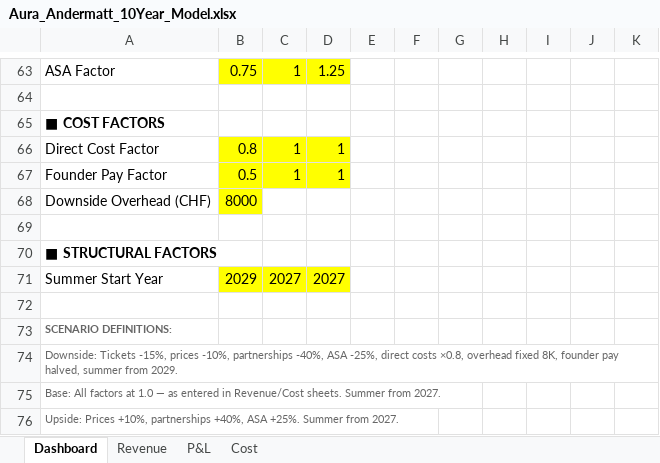
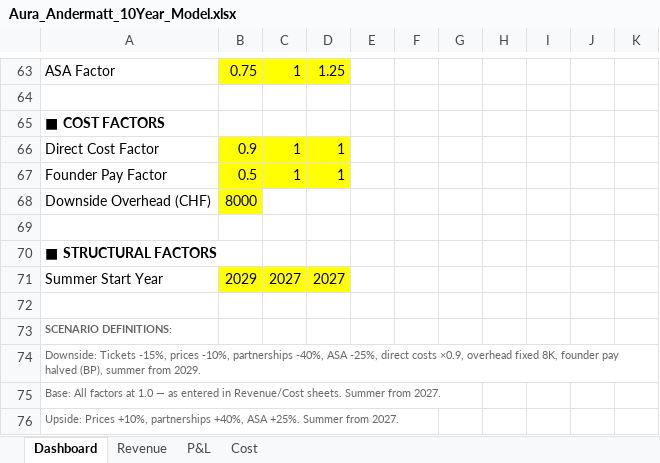
Before and after one commit to eitanoda01-art/andermatt-financial-model, an Excel workbook: Aura_Andermatt_10Year_Model.xlsx, sheet Dashboard, drawn as a sheet; only a part is shown, gaps mark what is left out; values as stored, in another font and other column widths than the file's, no borders; charts and pictures not drawn; the diff names each change by its address in the sheet, - before the commit and + after, or states it on an @@ line.

```diff
--- a/Aura_Andermatt_10Year_Model.xlsx (sheet Dashboard)
+++ b/Aura_Andermatt_10Year_Model.xlsx (sheet Dashboard)
-B66: 0.8
+B66: 0.9
-A74: …direct costs ×0.8, overhead fixed 8K, founder pay halved, summer from…
+A74: …direct costs ×0.9, overhead fixed 8K, founder pay halved (BP), summer from…
```
Also changed, not shown: 1 other file.
